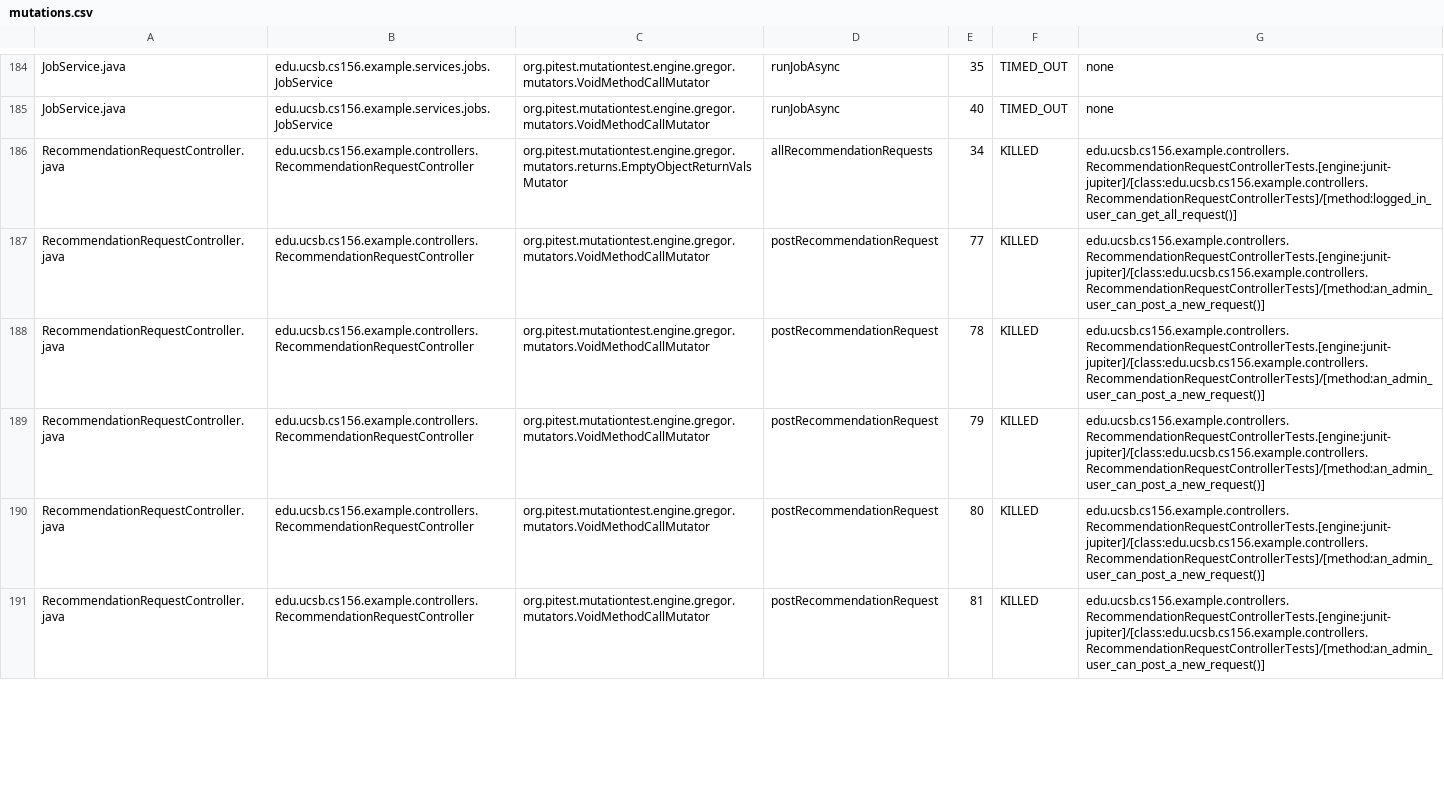
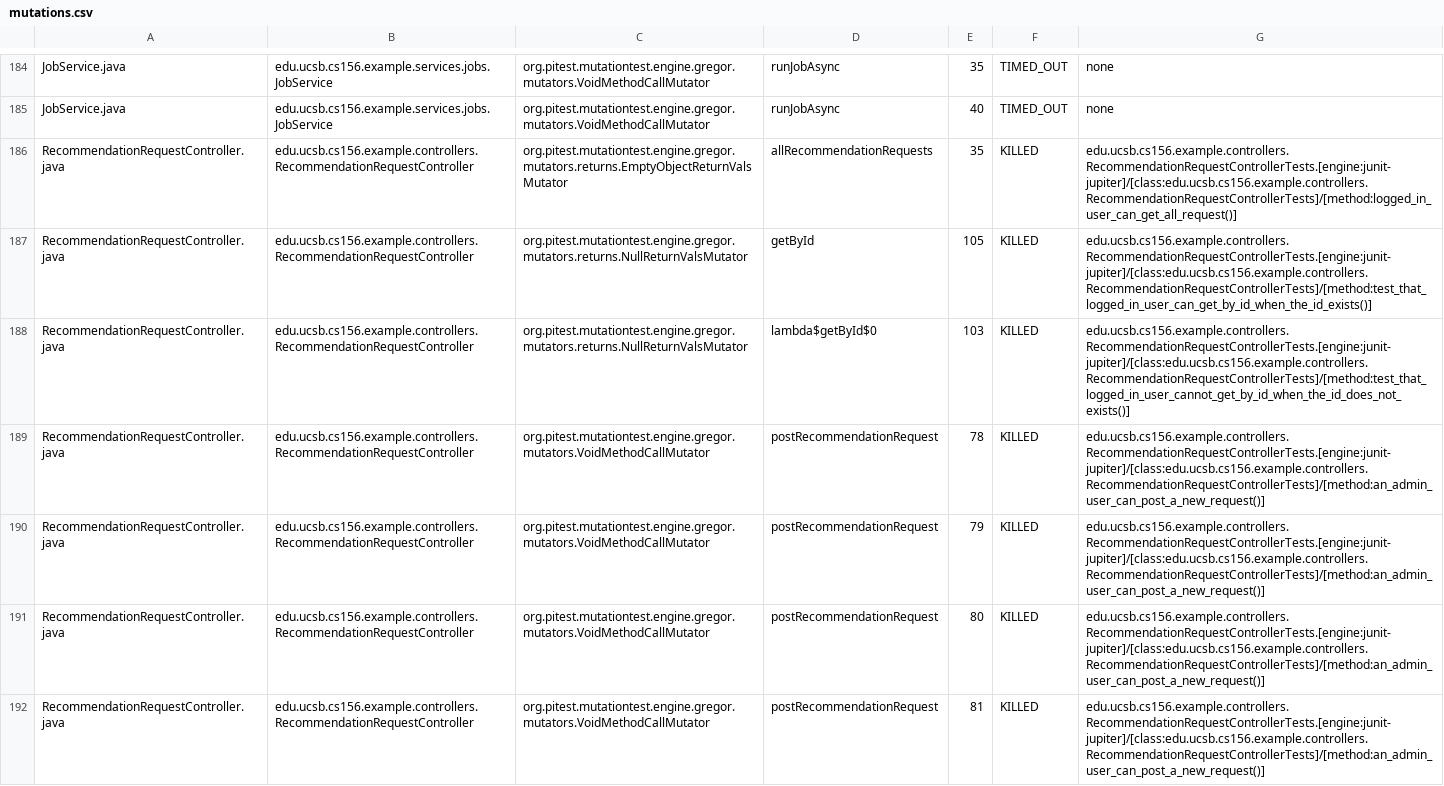
Before and after one commit to ucsb-cs156-f25/team01-f25-14, a CSV file: pitest/mutations.csv, drawn as a sheet; only a part is shown, gaps mark what is left out; the diff covers the shown part only.

Commit message:
Deploying to gh-pages from @ ucsb-cs156-f25/team01-f25-14@eb42e2d0617b1e165531432504f0b71971347e78 🚀

```diff
--- a/pitest/mutations.csv
+++ b/pitest/mutations.csv
@@ -185,4 +185,5 @@ JobService.java,edu.ucsb.cs156.example.services.jobs.JobService,org.pitest.mutat
 JobService.java,edu.ucsb.cs156.example.services.jobs.JobService,org.pitest.mutationtest.engine.gregor.mutators.VoidMethodCallMutator,runJobAsync,40,TIMED_OUT,none
-RecommendationRequestController.java,edu.ucsb.cs156.example.controllers.RecommendationRequestController,org.pitest.mutationtest.engine.gregor.mutators.returns.EmptyObjectReturnValsMutator,allRecommendationRequests,34,KILLED,edu.ucsb.cs156.example.controllers.RecommendationRequestControllerTests.[engine:junit-jupiter]/[class:edu.ucsb.cs156.example.controllers.RecommendationRequestControllerTests]/[method:logged_in_user_can_get_all_request()]
-RecommendationRequestController.java,edu.ucsb.cs156.example.controllers.RecommendationRequestController,org.pitest.mutationtest.engine.gregor.mutators.VoidMethodCallMutator,postRecommendationRequest,77,KILLED,edu.ucsb.cs156.example.controllers.RecommendationRequestControllerTests.[engine:junit-jupiter]/[class:edu.ucsb.cs156.example.controllers.RecommendationRequestControllerTests]/[method:an_admin_user_can_post_a_new_request()]
+RecommendationRequestController.java,edu.ucsb.cs156.example.controllers.RecommendationRequestController,org.pitest.mutationtest.engine.gregor.mutators.returns.EmptyObjectReturnValsMutator,allRecommendationRequests,35,KILLED,edu.ucsb.cs156.example.controllers.RecommendationRequestControllerTests.[engine:junit-jupiter]/[class:edu.ucsb.cs156.example.controllers.RecommendationRequestControllerTests]/[method:logged_in_user_can_get_all_request()]
+RecommendationRequestController.java,edu.ucsb.cs156.example.controllers.RecommendationRequestController,org.pitest.mutationtest.engine.gregor.mutators.returns.NullReturnValsMutator,getById,105,KILLED,edu.ucsb.cs156.example.controllers.RecommendationRequestControllerTests.[engine:junit-jupiter]/[class:edu.ucsb.cs156.example.controllers.RecommendationRequestControllerTests]/[method:test_that_logged_in_user_can_get_by_id_when_the_id_exists()]
+RecommendationRequestController.java,edu.ucsb.cs156.example.controllers.RecommendationRequestController,org.pitest.mutationtest.engine.gregor.mutators.returns.NullReturnValsMutator,lambda$getById$0,103,KILLED,edu.ucsb.cs156.example.controllers.RecommendationRequestControllerTests.[engine:junit-jupiter]/[class:edu.ucsb.cs156.example.controllers.RecommendationRequestControllerTests]/[method:test_that_logged_in_user_cannot_get_by_id_when_the_id_does_not_exists()]
 RecommendationRequestController.java,edu.ucsb.cs156.example.controllers.RecommendationRequestController,org.pitest.mutationtest.engine.gregor.mutators.VoidMethodCallMutator,postRecommendationRequest,78,KILLED,edu.ucsb.cs156.example.controllers.RecommendationRequestControllerTests.[engine:junit-jupiter]/[class:edu.ucsb.cs156.example.controllers.RecommendationRequestControllerTests]/[method:an_admin_user_can_post_a_new_request()]
```
Also changed, not shown: 1 added row and 1 edited cell elsewhere in this file, 24 other files.
